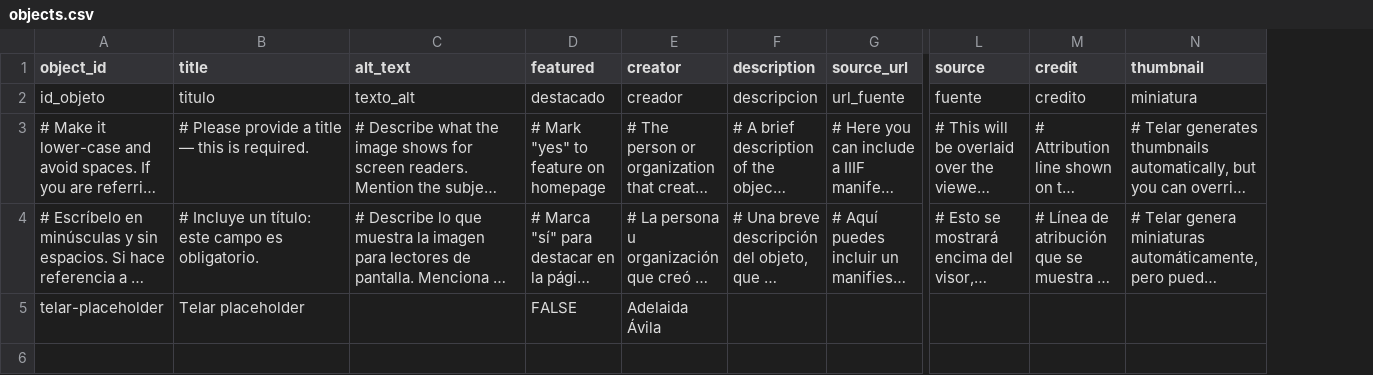
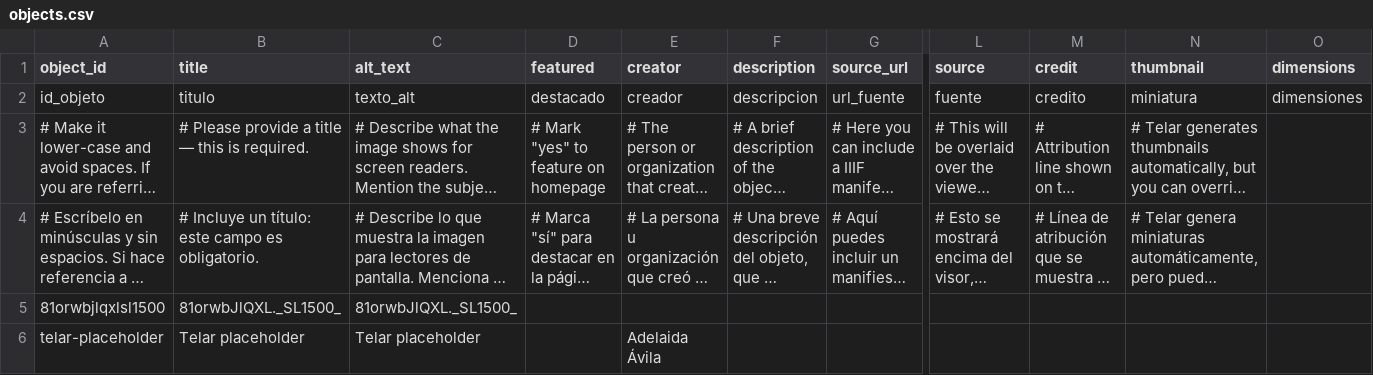
Before and after one commit to adilene22aguilar-lgtm/telarfinalproject, a CSV file: telar-content/spreadsheets/objects.csv, drawn as a sheet; only a part is shown, gaps mark what is left out; long unchanged cells end in …; addresses are those after the commit; rows hold the shown columns only; the diff names each change by its address in the sheet, - before the commit and + after, or states it on an @@ line.

```diff
--- a/telar-content/spreadsheets/objects.csv
+++ b/telar-content/spreadsheets/objects.csv
+column O (dimensions), row 2: dimensiones
+row 5: 81orwbjlqxlsl1500 | 81orwbJlQXL._SL1500_ | 81orwbJlQXL._SL1500_
-C6 (alt_text): (empty)
+C6 (alt_text): Telar placeholder
-D6 (featured): FALSE
+D6 (featured): (empty)
```
Also changed, not shown: 1 other file.
